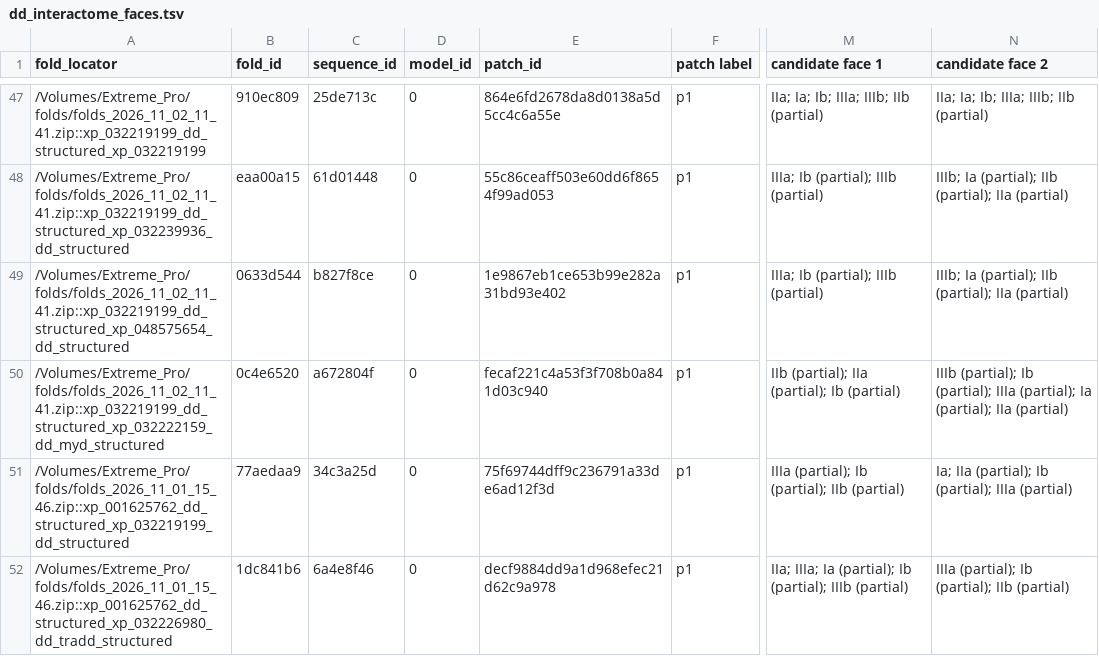
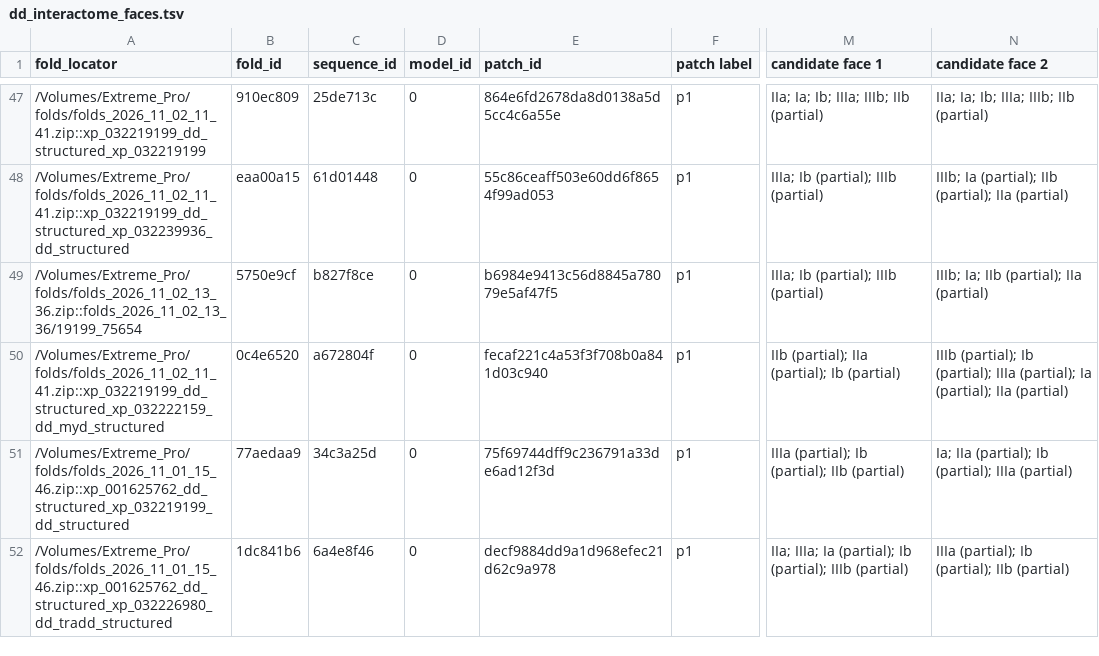
Before and after one commit to benjiec/tangle-coral, a TSV file: notes/dd/dd_interactome_faces.tsv, drawn as a sheet; only a part is shown, gaps mark what is left out; the diff names each change by its address in the sheet, - before the commit and + after, or states it on an @@ line.

Commit message:
more folds

```diff
--- a/notes/dd/dd_interactome_faces.tsv
+++ b/notes/dd/dd_interactome_faces.tsv
-A49 (fold_locator): /Volumes/Extreme_Pro/folds/folds_2026_11_02_11_41.zip::xp_032219199_dd_structured_xp_048575654_dd_structured
+A49 (fold_locator): /Volumes/Extreme_Pro/folds/folds_2026_11_02_13_36.zip::folds_2026_11_02_13_36/19199_75654
-B49 (fold_id): 0633d544
+B49 (fold_id): 5750e9cf
-E49 (patch_id): 1e9867eb1ce653b99e282a31bd93e402
+E49 (patch_id): b6984e9413c56d8845a78079e5af47f5
-N49 (candidate face 2): IIIb; Ia (partial); IIb (partial); IIa (partial)
+N49 (candidate face 2): IIIb; Ia; IIb (partial); IIa (partial)
```
Also changed, not shown: notes/dd/dd_interactome.tsv, 2 other files.
